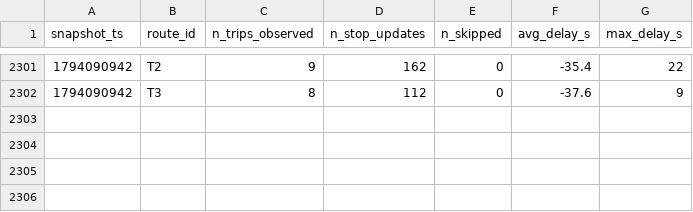
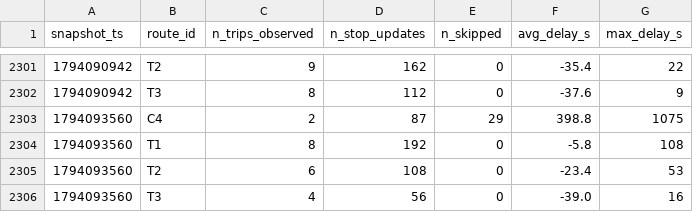
Before and after one commit to AFFES-BI/smart-mobility-lemans, a CSV file: data/history/route_delays_2026-11.csv, drawn as a sheet; only a part is shown, gaps mark what is left out; the diff names each change by its address in the sheet, - before the commit and + after, or states it on an @@ line.

```diff
--- a/data/history/route_delays_2026-11.csv
+++ b/data/history/route_delays_2026-11.csv
+row 2303: 1794093560 | C4 | 2 | 87 | 29 | 398.8 | 1075
+row 2304: 1794093560 | T1 | 8 | 192 | 0 | -5.8 | 108
+row 2305: 1794093560 | T2 | 6 | 108 | 0 | -23.4 | 53
+row 2306: 1794093560 | T3 | 4 | 56 | 0 | -39.0 | 16
```
Also changed, not shown: 1 other file.
